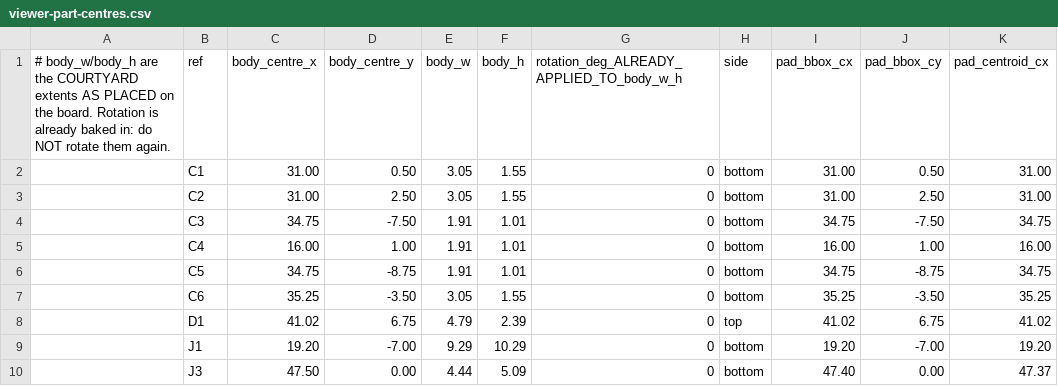
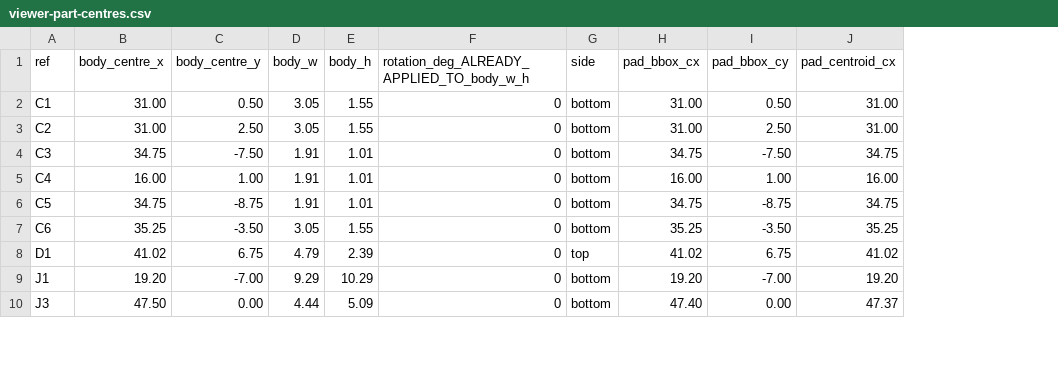
Before and after one commit to ThinkOffApp/WhereWatch, a CSV file: hardware/out/viewer-part-centres.csv, drawn as a sheet; only a part is shown; the diff names each change by its address in the sheet, - before the commit and + after, or states it on an @@ line.

```diff
--- a/hardware/out/viewer-part-centres.csv
+++ b/hardware/out/viewer-part-centres.csv
-column A, row 1: # body_w/body_h are the COURTYARD extents AS PLACED on the board. Rotation is already baked in: do NOT rotate them again.
```
